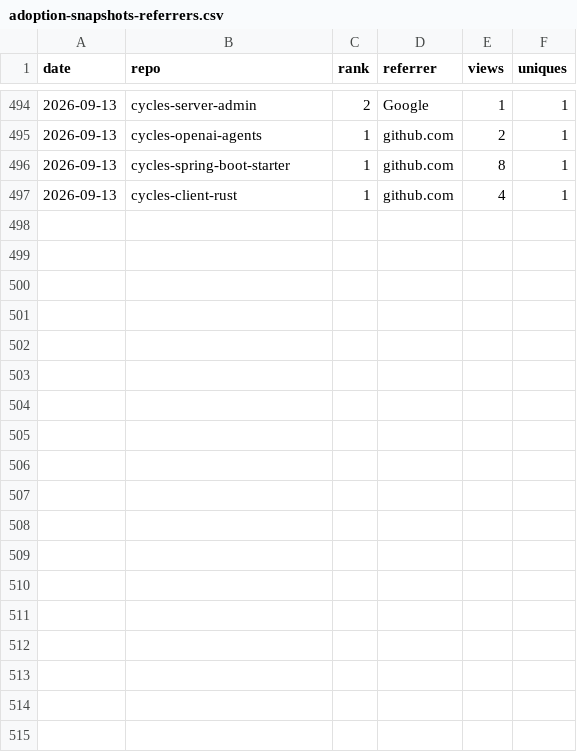
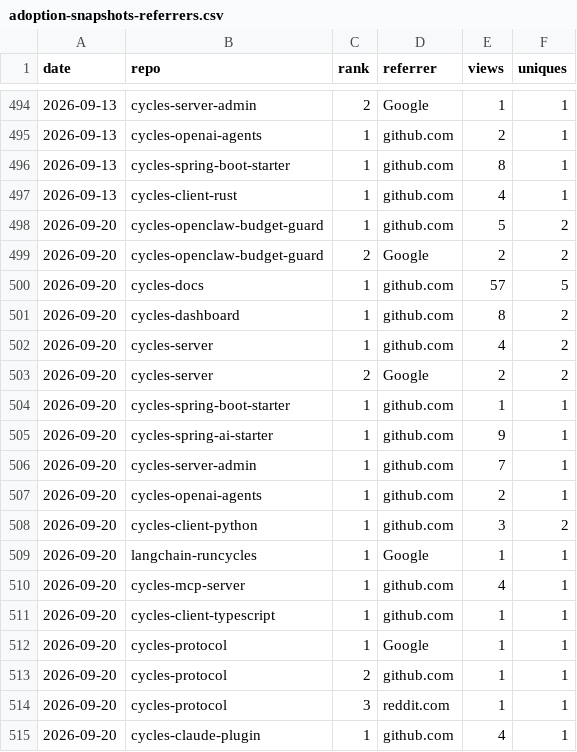
Before and after one commit to runcycles/cycles-docs, a CSV file: .outreach/adoption-snapshots-referrers.csv, drawn as a sheet; only a part is shown, gaps mark what is left out; the diff names each change by its address in the sheet, - before the commit and + after, or states it on an @@ line.

```diff
--- a/.outreach/adoption-snapshots-referrers.csv
+++ b/.outreach/adoption-snapshots-referrers.csv
+row 498: 2026-09-20 | cycles-openclaw-budget-guard | 1 | github.com | 5 | 2
+row 499: 2026-09-20 | cycles-openclaw-budget-guard | 2 | Google | 2 | 2
+row 500: 2026-09-20 | cycles-docs | 1 | github.com | 57 | 5
+row 501: 2026-09-20 | cycles-dashboard | 1 | github.com | 8 | 2
+row 502: 2026-09-20 | cycles-server | 1 | github.com | 4 | 2
+row 503: 2026-09-20 | cycles-server | 2 | Google | 2 | 2
+row 504: 2026-09-20 | cycles-spring-boot-starter | 1 | github.com | 1 | 1
+row 505: 2026-09-20 | cycles-spring-ai-starter | 1 | github.com | 9 | 1
+row 506: 2026-09-20 | cycles-server-admin | 1 | github.com | 7 | 1
+row 507: 2026-09-20 | cycles-openai-agents | 1 | github.com | 2 | 1
+row 508: 2026-09-20 | cycles-client-python | 1 | github.com | 3 | 2
+row 509: 2026-09-20 | langchain-runcycles | 1 | Google | 1 | 1
+row 510: 2026-09-20 | cycles-mcp-server | 1 | github.com | 4 | 1
+row 511: 2026-09-20 | cycles-client-typescript | 1 | github.com | 1 | 1
+row 512: 2026-09-20 | cycles-protocol | 1 | Google | 1 | 1
+row 513: 2026-09-20 | cycles-protocol | 2 | github.com | 1 | 1
+row 514: 2026-09-20 | cycles-protocol | 3 | reddit.com | 1 | 1
+row 515: 2026-09-20 | cycles-claude-plugin | 1 | github.com | 4 | 1
```
Also changed, not shown: .outreach/adoption-snapshots-by-repo.csv, .outreach/adoption-snapshots.csv.
